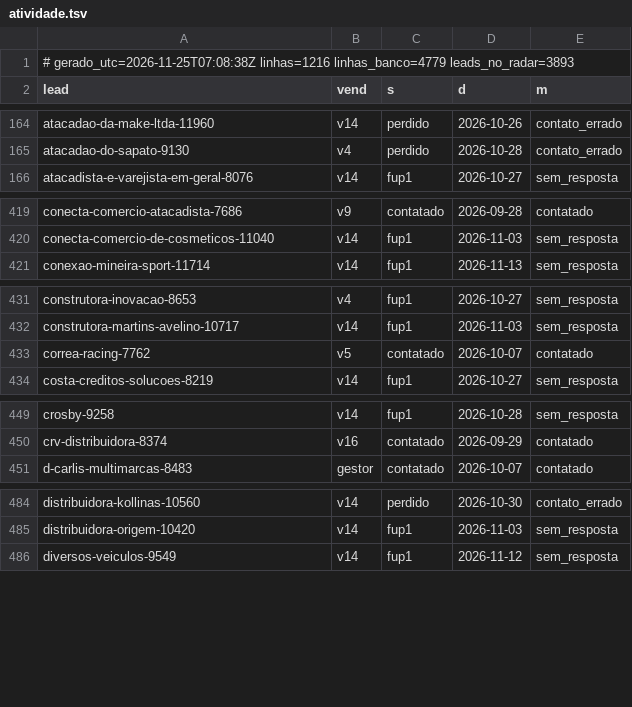
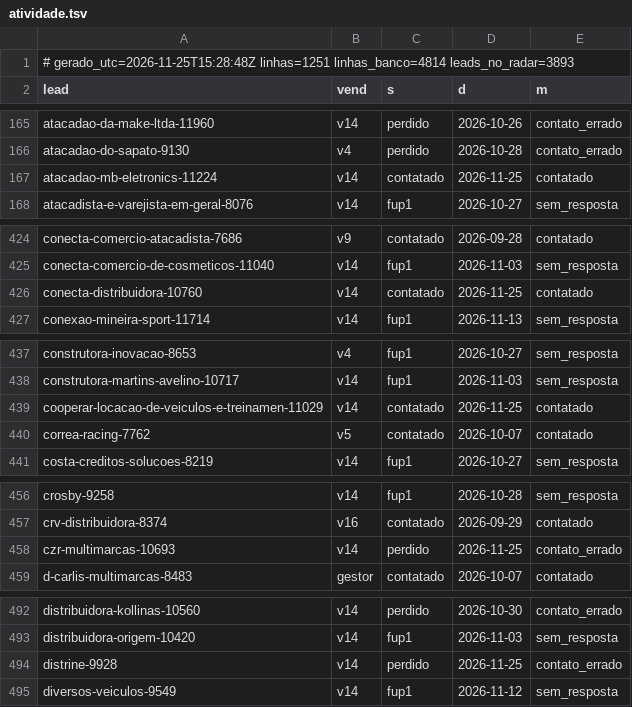
Before and after one commit to danilobarrocas83-png/radar, a TSV file: pool/atividade.tsv, drawn as a sheet; only a part is shown, gaps mark what is left out; the diff covers the shown part only.

Commit message:
Estado do banco para a rotina

```diff
--- a/pool/atividade.tsv
+++ b/pool/atividade.tsv
@@ -1,2 +1,2 @@
-# gerado_utc=2026-11-25T07:08:38Z linhas=1216 linhas_banco=4779 leads_no_radar=3893
+# gerado_utc=2026-11-25T15:28:48Z linhas=1251 linhas_banco=4814 leads_no_radar=3893
 lead	vend	s	d	m
@@ -165,2 +166,3 @@ atacadao-da-make-ltda-11960	v14	perdido	2026-10-26	contato_errado
 atacadao-do-sapato-9130	v4	perdido	2026-10-28	contato_errado
+atacadao-mb-eletronics-11224	v14	contatado	2026-11-25	contatado
 atacadista-e-varejista-em-geral-8076	v14	fup1	2026-10-27	sem_resposta
@@ -420,2 +425,3 @@ conecta-comercio-atacadista-7686	v9	contatado	2026-09-28	contatado
 conecta-comercio-de-cosmeticos-11040	v14	fup1	2026-11-03	sem_resposta
+conecta-distribuidora-10760	v14	contatado	2026-11-25	contatado
 conexao-mineira-sport-11714	v14	fup1	2026-11-13	sem_resposta
@@ -432,2 +438,3 @@ construtora-inovacao-8653	v4	fup1	2026-10-27	sem_resposta
 construtora-martins-avelino-10717	v14	fup1	2026-11-03	sem_resposta
+cooperar-locacao-de-veiculos-e-treinamen-11029	v14	contatado	2026-11-25	contatado
 correa-racing-7762	v5	contatado	2026-10-07	contatado
@@ -450,2 +457,3 @@ crosby-9258	v14	fup1	2026-10-28	sem_resposta
 crv-distribuidora-8374	v16	contatado	2026-09-29	contatado
+czr-multimarcas-10693	v14	perdido	2026-11-25	contato_errado
 d-carlis-multimarcas-8483	gestor	contatado	2026-10-07	contatado
@@ -485,2 +493,3 @@ distribuidora-kollinas-10560	v14	perdido	2026-10-30	contato_errado
 distribuidora-origem-10420	v14	fup1	2026-11-03	sem_resposta
+distrine-9928	v14	perdido	2026-11-25	contato_errado
 diversos-veiculos-9549	v14	fup1	2026-11-12	sem_resposta
```
Also changed, not shown: 30 added rows elsewhere in this file.
